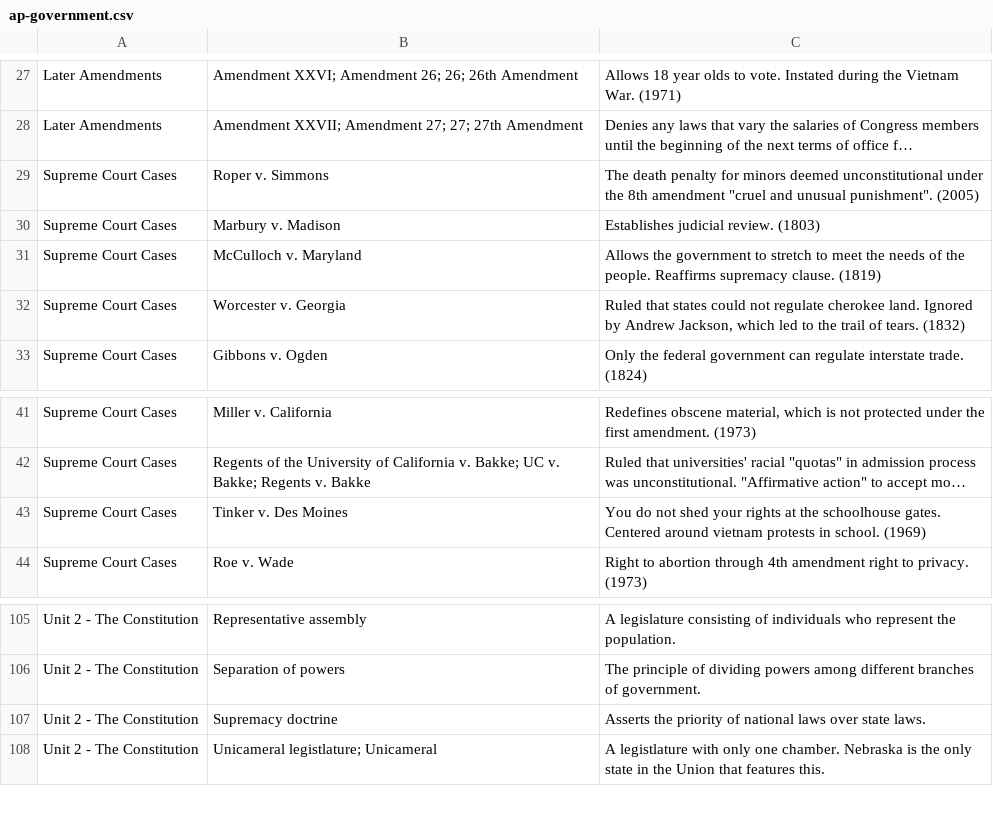
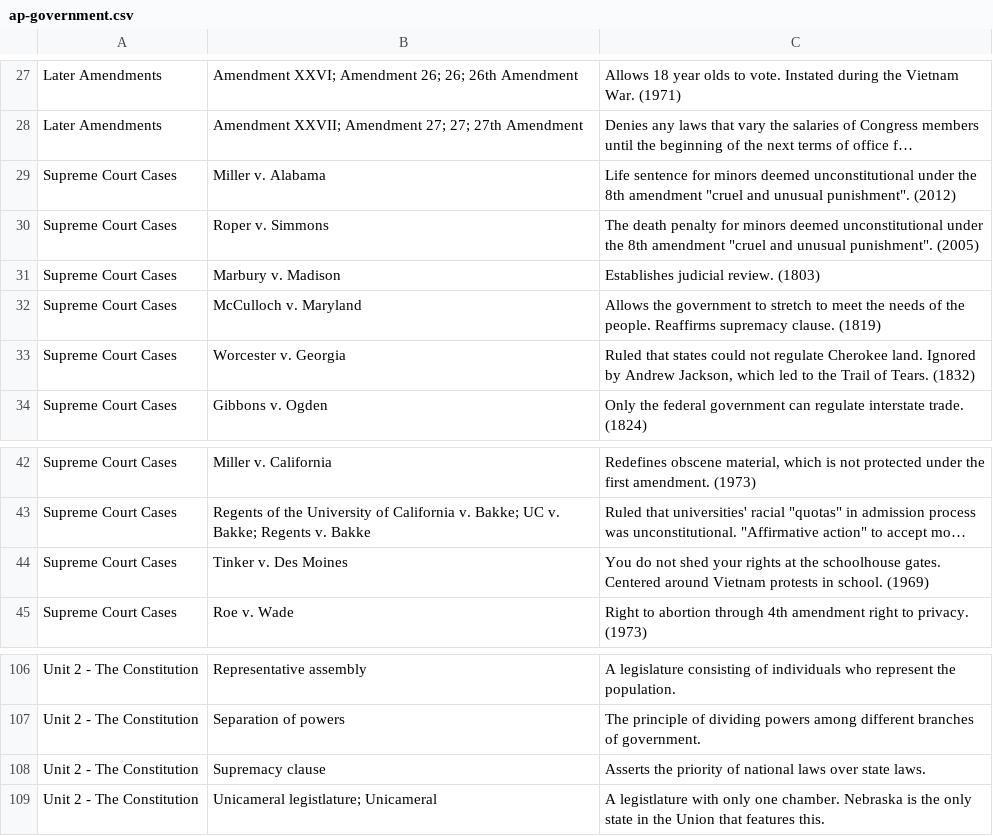
Before and after one commit to j-nac/rapidity, a CSV file: app/public/data/ap-government.csv, drawn as a sheet; only a part is shown, gaps mark what is left out; long unchanged cells end in …; addresses are those after the commit; the diff covers the shown part only; the diff names each change by its address in the sheet, - before the commit and + after, or states it on an @@ line.

```diff
--- a/app/public/data/ap-government.csv
+++ b/app/public/data/ap-government.csv
+row 29: Supreme Court Cases | Miller v. Alabama | Life sentence for minors deemed unconstitutional under the 8th amendment "cruel and unusual punishment". (2012)
-C33: …not regulate cherokee land. Ignored by Andrew Jackson, which led to the trail of tears. (1832)
+C33: …not regulate Cherokee land. Ignored by Andrew Jackson, which led to the Trail of Tears. (1832)
-C44: …Centered around vietnam protests in…
+C44: …Centered around Vietnam protests in…
-B108: Supremacy doctrine
+B108: Supremacy clause
```
Also changed, not shown: 39 added rows, 2 removed rows and 2 edited cells elsewhere in this file.
